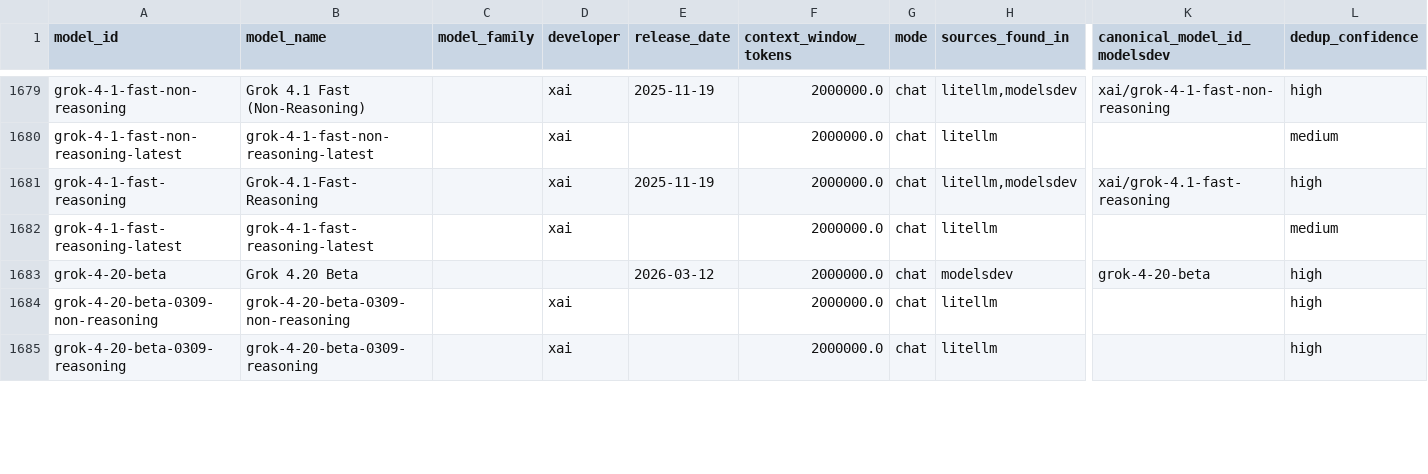
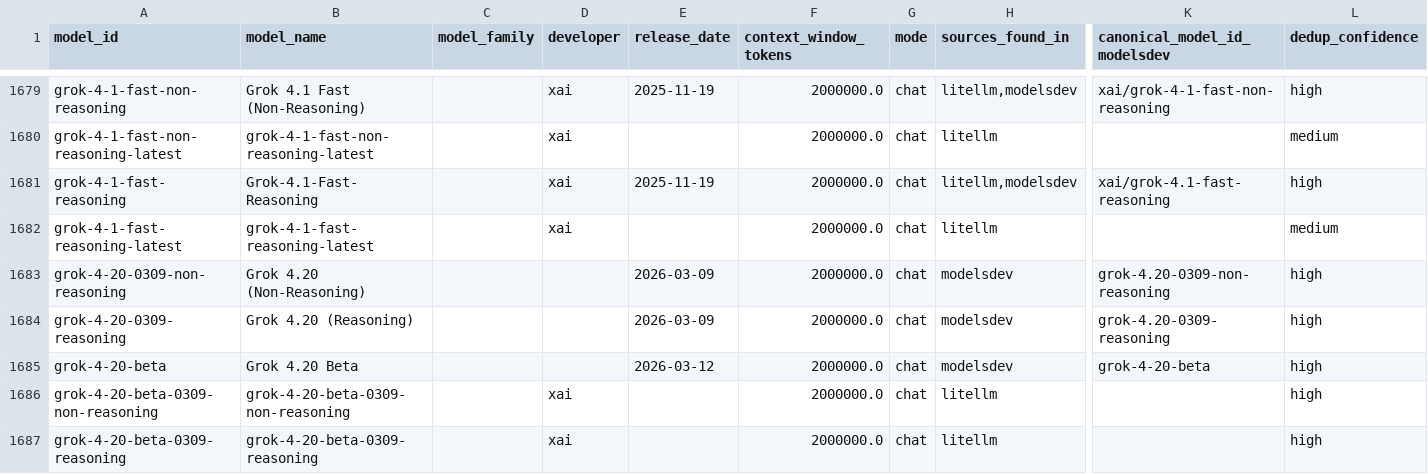
Before and after one commit to ons96/llm-leaderboard-aggregate, a CSV file: db/models_unique.csv, drawn as a sheet; only a part is shown, gaps mark what is left out; rows hold the shown columns only; the diff covers the shown part only; the diff names each change by its address in the sheet, - before the commit and + after, or states it on an @@ line.

```diff
--- a/db/models_unique.csv
+++ b/db/models_unique.csv
+row 1683: grok-4-20-0309-non-reasoning | Grok 4.20 (Non-Reasoning) |  |  | 2026-03-09 | 2000000.0 | chat | modelsdev | grok-4.20-0309-non-reasoning | high
+row 1684: grok-4-20-0309-reasoning | Grok 4.20 (Reasoning) |  |  | 2026-03-09 | 2000000.0 | chat | modelsdev | grok-4.20-0309-reasoning | high
```
Also changed, not shown: 2 removed rows and 18 edited cells elsewhere in this file, db/model_providers.csv, 13 other files.
